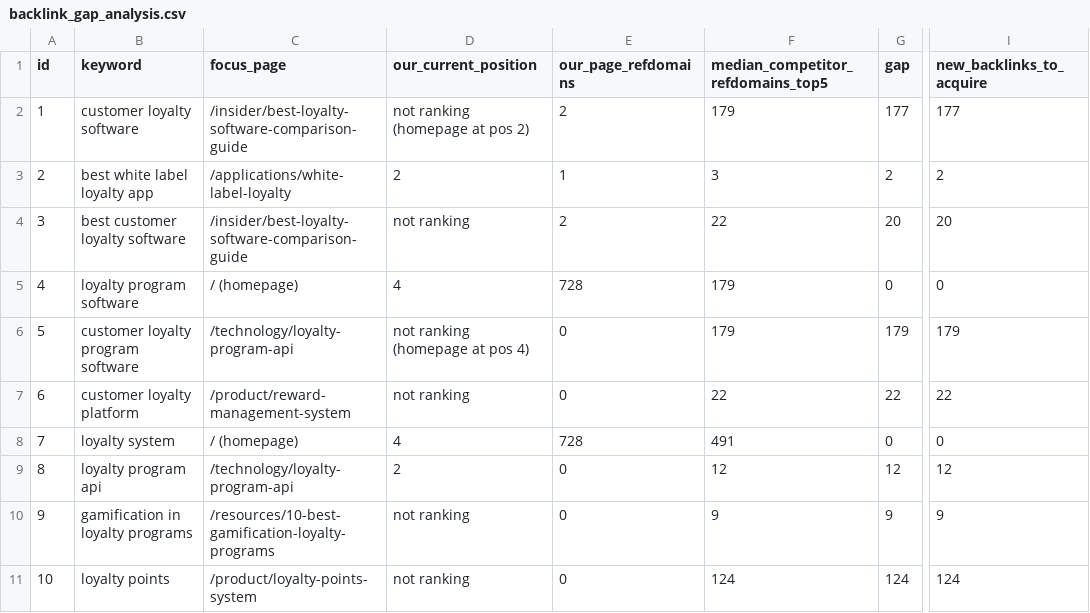
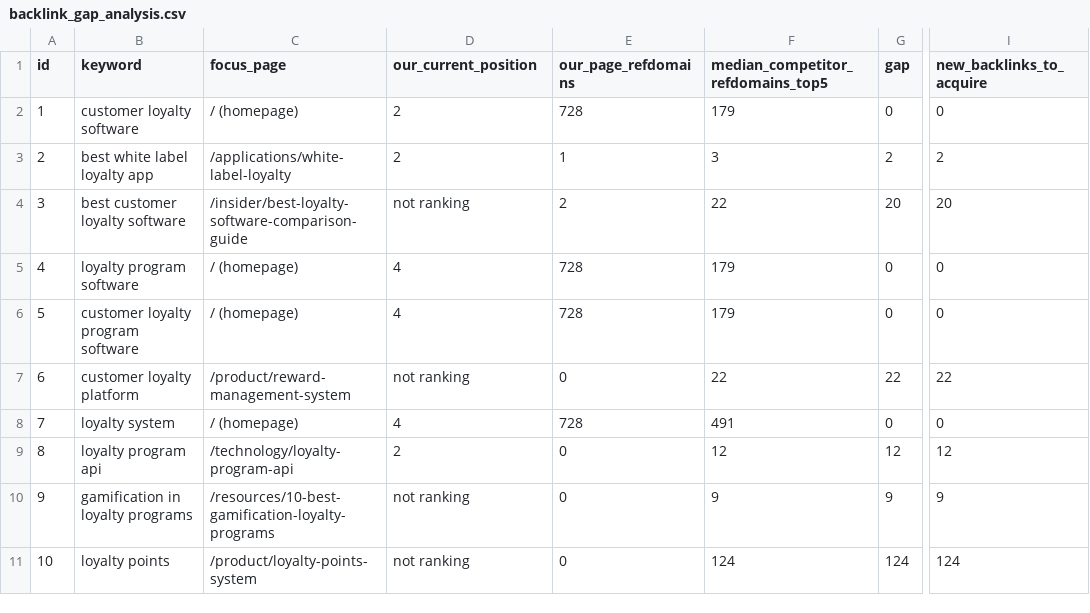
Before and after one commit to kr-openloyalty/gsc-sync, a CSV file: backlink_gap_analysis.csv, drawn as a sheet; only a part is shown, gaps mark what is left out; the diff names each change by its address in the sheet, - before the commit and + after, or states it on an @@ line.

```diff
--- a/backlink_gap_analysis.csv
+++ b/backlink_gap_analysis.csv
-C2 (focus_page): /insider/best-loyalty-software-comparison-guide
+C2 (focus_page): / (homepage)
-D2 (our_current_position): not ranking (homepage at pos 2)
+D2 (our_current_position): 2
-E2 (our_page_refdomains): 2
+E2 (our_page_refdomains): 728
-G2 (gap): 177
+G2 (gap): 0
-I2 (new_backlinks_to_acquire): 177
+I2 (new_backlinks_to_acquire): 0
-C6 (focus_page): /technology/loyalty-program-api
+C6 (focus_page): / (homepage)
-D6 (our_current_position): not ranking (homepage at pos 4)
+D6 (our_current_position): 4
-E6 (our_page_refdomains): 0
+E6 (our_page_refdomains): 728
-G6 (gap): 179
+G6 (gap): 0
-I6 (new_backlinks_to_acquire): 179
+I6 (new_backlinks_to_acquire): 0
```
Also changed, not shown: 2 other files.
